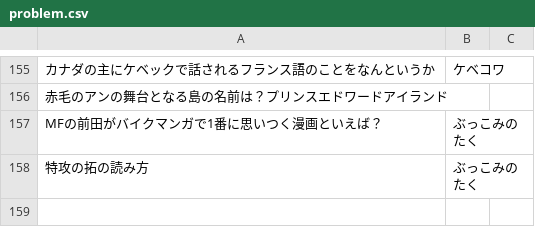
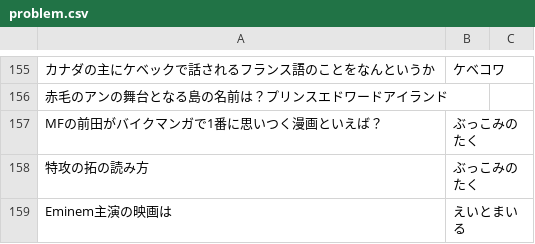
Before and after one commit to kota/chat_q, a CSV file: problem.csv, drawn as a sheet; only a part is shown, gaps mark what is left out; the diff names each change by its address in the sheet, - before the commit and + after, or states it on an @@ line.

Commit message:
add quiz

```diff
--- a/problem.csv
+++ b/problem.csv
+row 159: Eminem主演の映画は | えいとまいる
```
